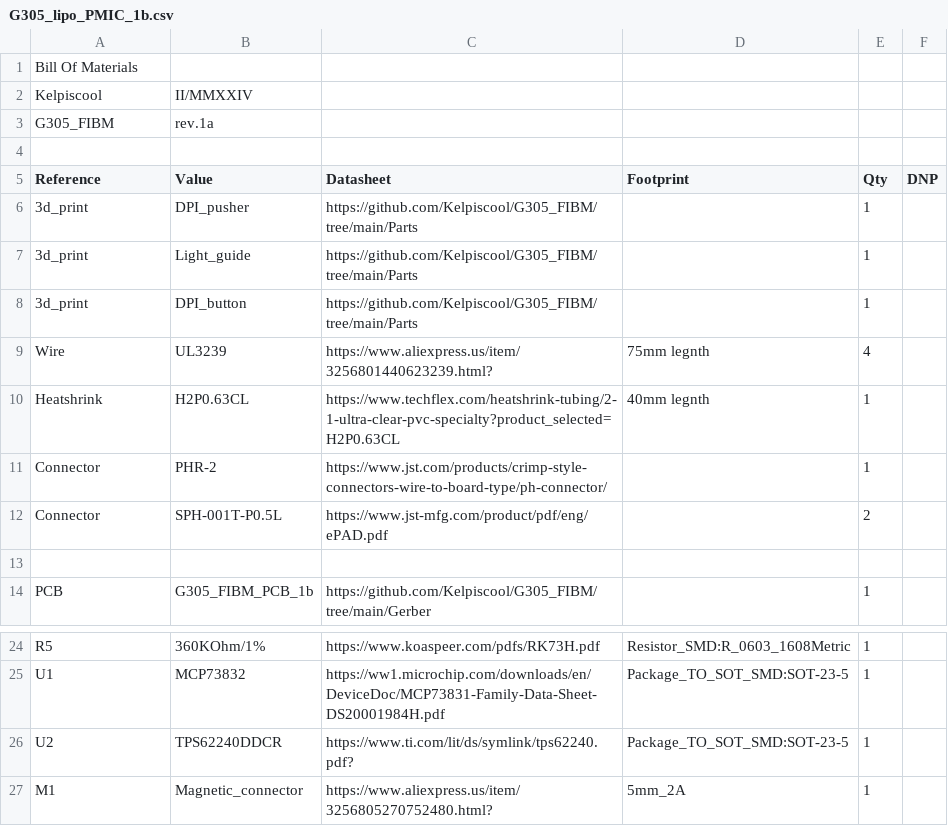
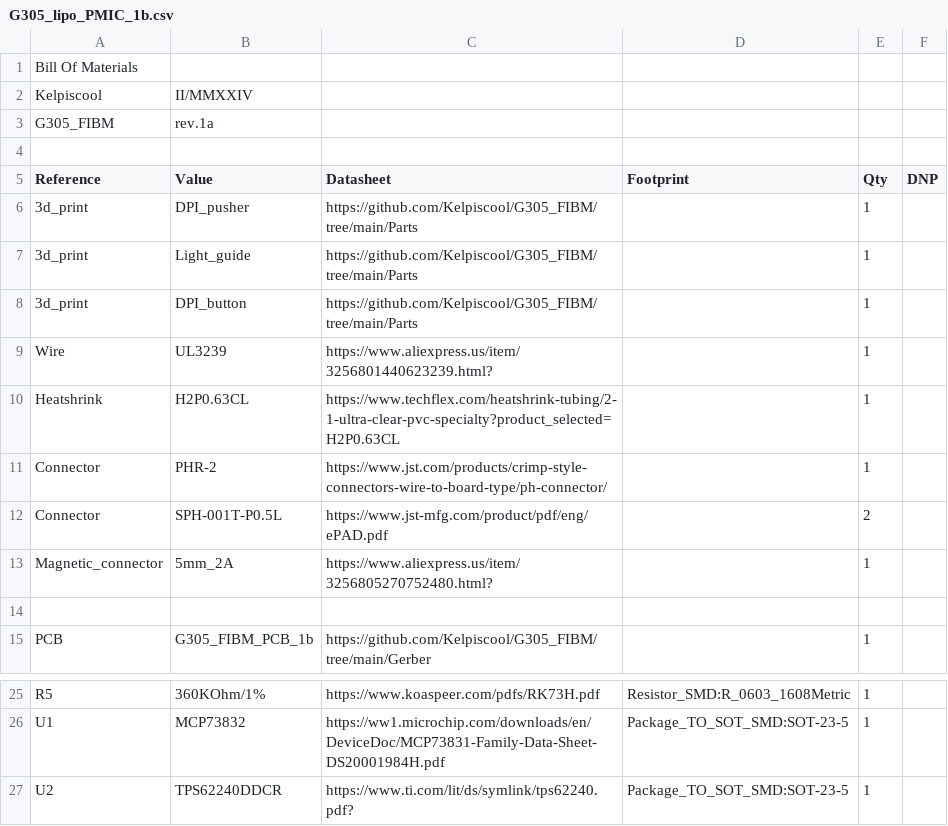
Before and after one commit to Kelpiscool/G305_FIBM, a CSV file: Resources/G305_lipo_PMIC_1b.csv, drawn as a sheet; only a part is shown, gaps mark what is left out.

Commit message:
Add files via upload

```diff
--- a/Resources/G305_lipo_PMIC_1b.csv
+++ b/Resources/G305_lipo_PMIC_1b.csv
@@ -8,6 +8,7 @@ Reference,Value,Datasheet,Footprint,Qty,DNP
 3d_print,DPI_button,https://github.com/Kelpiscool/G305_FIBM/tree/main/Parts,,1,
-Wire,UL3239,https://www.aliexpress.us/item/3256801440623239.html?,75mm legnth,4,
-Heatshrink,H2P0.63CL,https://www.techflex.com/heatshrink-tubing/2-1-ultra-clear-pvc-specialty?product_selected=H2P0.63CL,40mm legnth,1,
+Wire,UL3239,https://www.aliexpress.us/item/3256801440623239.html?,,1,
+Heatshrink,H2P0.63CL,https://www.techflex.com/heatshrink-tubing/2-1-ultra-clear-pvc-specialty?product_selected=H2P0.63CL,,1,
 Connector,PHR-2,https://www.jst.com/products/crimp-style-connectors-wire-to-board-type/ph-connector/,,1,
 Connector,SPH-001T-P0.5L,https://www.jst-mfg.com/product/pdf/eng/ePAD.pdf,,2,
+Magnetic_connector,5mm_2A,https://www.aliexpress.us/item/3256805270752480.html?,,1,
 ,,,,,
@@ -26,2 +27 @@ U1,MCP73832,https://ww1.microchip.com/downloads/en/DeviceDoc/MCP73831-Family-Dat
 U2,TPS62240DDCR,https://www.ti.com/lit/ds/symlink/tps62240.pdf?,Package_TO_SOT_SMD:SOT-23-5,1,
-M1,Magnetic_connector,https://www.aliexpress.us/item/3256805270752480.html?,5mm_2A,1,
```
